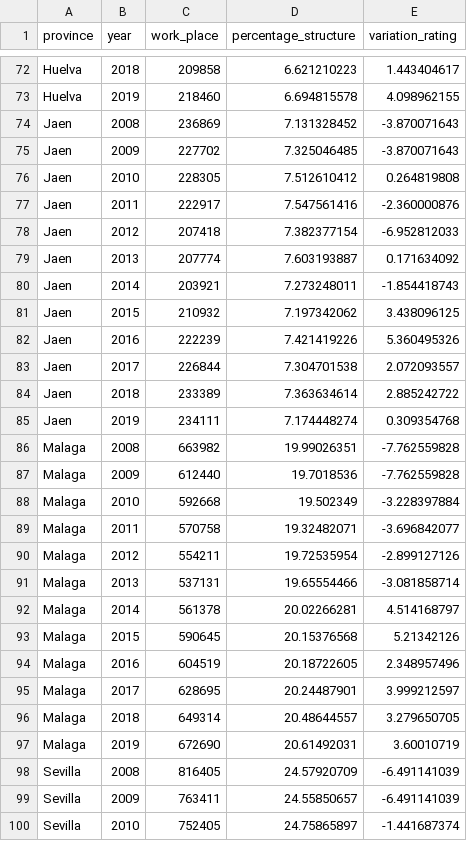
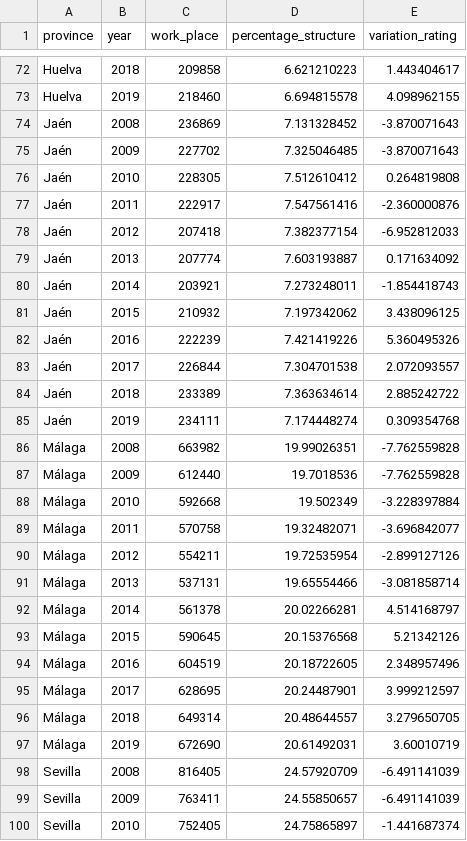
Before and after one commit to gti-sos/SOS2223-21, a CSV file: backend/pvl/Datos/Datos.csv, drawn as a sheet; only a part is shown, gaps mark what is left out; the diff covers the shown part only.

```diff
--- a/backend/pvl/Datos/Datos.csv
+++ b/backend/pvl/Datos/Datos.csv
@@ -73,26 +73,26 @@ Huelva,2018,209858,6.621210223,1.443404617
 Huelva,2019,218460,6.694815578,4.098962155
-Jaen,2008,236869,7.131328452,-3.870071643
-Jaen,2009,227702,7.325046485,-3.870071643
-Jaen,2010,228305,7.512610412,0.264819808
-Jaen,2011,222917,7.547561416,-2.360000876
-Jaen,2012,207418,7.382377154,-6.952812033
-Jaen,2013,207774,7.603193887,0.171634092
-Jaen,2014,203921,7.273248011,-1.854418743
-Jaen,2015,210932,7.197342062,3.438096125
-Jaen,2016,222239,7.421419226,5.360495326
-Jaen,2017,226844,7.304701538,2.072093557
-Jaen,2018,233389,7.363634614,2.885242722
-Jaen,2019,234111,7.174448274,0.309354768
-Malaga,2008,663982,19.99026351,-7.762559828
-Malaga,2009,612440,19.7018536,-7.762559828
-Malaga,2010,592668,19.502349,-3.228397884
-Malaga,2011,570758,19.32482071,-3.696842077
-Malaga,2012,554211,19.72535954,-2.899127126
-Malaga,2013,537131,19.65554466,-3.081858714
-Malaga,2014,561378,20.02266281,4.514168797
-Malaga,2015,590645,20.15376568,5.21342126
-Malaga,2016,604519,20.18722605,2.348957496
-Malaga,2017,628695,20.24487901,3.999212597
-Malaga,2018,649314,20.48644557,3.279650705
-Malaga,2019,672690,20.61492031,3.60010719
+Jaén,2008,236869,7.131328452,-3.870071643
+Jaén,2009,227702,7.325046485,-3.870071643
+Jaén,2010,228305,7.512610412,0.264819808
+Jaén,2011,222917,7.547561416,-2.360000876
+Jaén,2012,207418,7.382377154,-6.952812033
+Jaén,2013,207774,7.603193887,0.171634092
+Jaén,2014,203921,7.273248011,-1.854418743
+Jaén,2015,210932,7.197342062,3.438096125
+Jaén,2016,222239,7.421419226,5.360495326
+Jaén,2017,226844,7.304701538,2.072093557
+Jaén,2018,233389,7.363634614,2.885242722
+Jaén,2019,234111,7.174448274,0.309354768
+Málaga,2008,663982,19.99026351,-7.762559828
+Málaga,2009,612440,19.7018536,-7.762559828
+Málaga,2010,592668,19.502349,-3.228397884
+Málaga,2011,570758,19.32482071,-3.696842077
+Málaga,2012,554211,19.72535954,-2.899127126
+Málaga,2013,537131,19.65554466,-3.081858714
+Málaga,2014,561378,20.02266281,4.514168797
+Málaga,2015,590645,20.15376568,5.21342126
+Málaga,2016,604519,20.18722605,2.348957496
+Málaga,2017,628695,20.24487901,3.999212597
+Málaga,2018,649314,20.48644557,3.279650705
+Málaga,2019,672690,20.61492031,3.60010719
 Sevilla,2008,816405,24.57920709,-6.491141039
```
Also changed, not shown: 48 edited cells elsewhere in this file, 1 other file.
